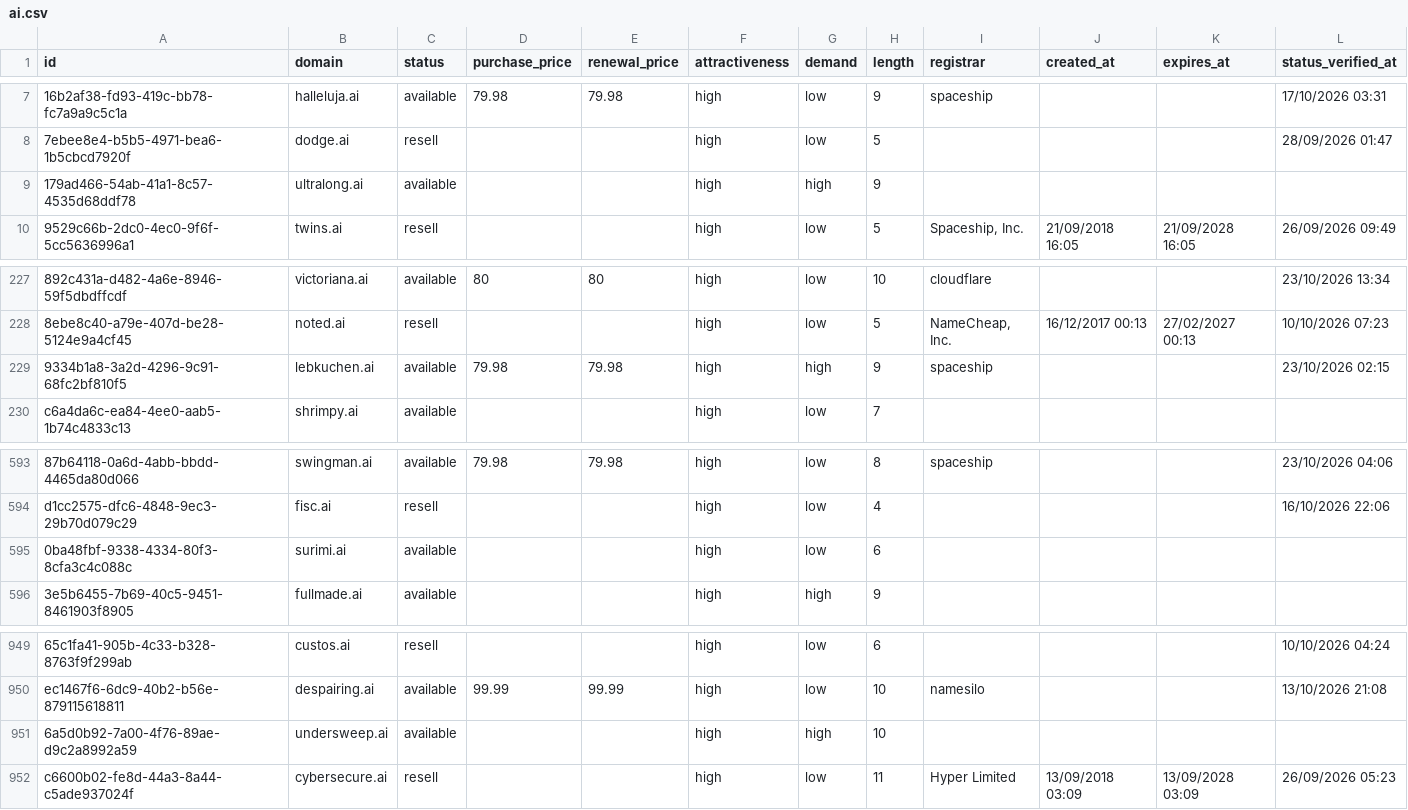
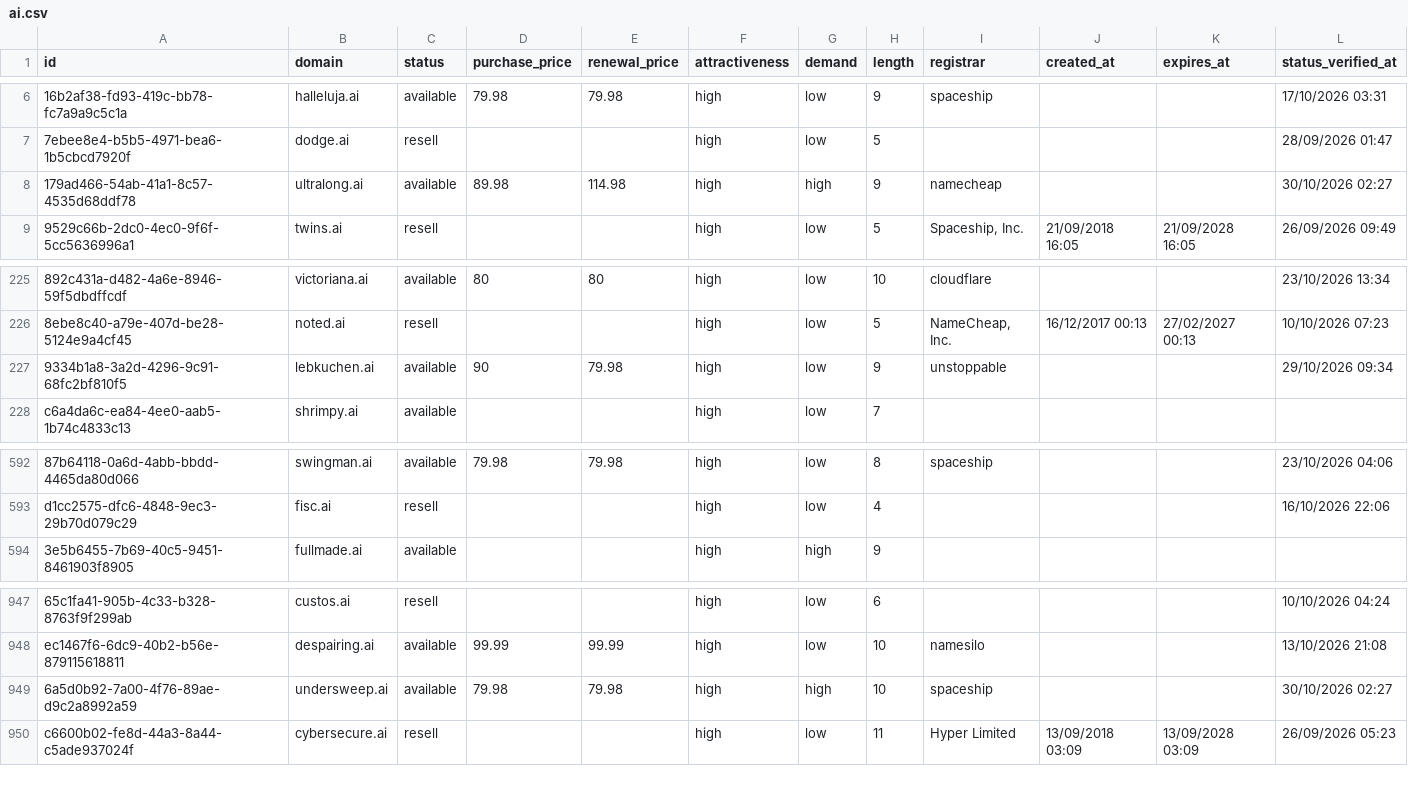
Before and after one commit to UniqueDomains/ai-oneword-domains, a CSV file: ai.csv, drawn as a sheet; only a part is shown, gaps mark what is left out; removed rows and columns are numbered as before the commit, all else as after; the diff covers the shown part only; the diff names each change by its address in the sheet, - before the commit and + after, or states it on an @@ line.

```diff
--- a/ai.csv
+++ b/ai.csv
-D8 (purchase_price): (empty)
+D8 (purchase_price): 89.98
-E8 (renewal_price): (empty)
+E8 (renewal_price): 114.98
-I8 (registrar): (empty)
+I8 (registrar): namecheap
-L8 (status_verified_at): (empty)
+L8 (status_verified_at): 30/10/2026 02:27
-D227 (purchase_price): 79.98
+D227 (purchase_price): 90
-G227 (demand): high
+G227 (demand): low
-I227 (registrar): spaceship
+I227 (registrar): unstoppable
-L227 (status_verified_at): 23/10/2026 02:15
+L227 (status_verified_at): 29/10/2026 09:34
-row 595: 0ba48fbf-9338-4334-80f3-8cfa3c4c088c | surimi.ai | available |  |  | high | low | 6
-D949 (purchase_price): (empty)
+D949 (purchase_price): 79.98
-E949 (renewal_price): (empty)
+E949 (renewal_price): 79.98
-I949 (registrar): (empty)
+I949 (registrar): spaceship
-L949 (status_verified_at): (empty)
+L949 (status_verified_at): 30/10/2026 02:27
```
Also changed, not shown: 7 added rows and 6 removed rows elsewhere in this file, 4 other files.
